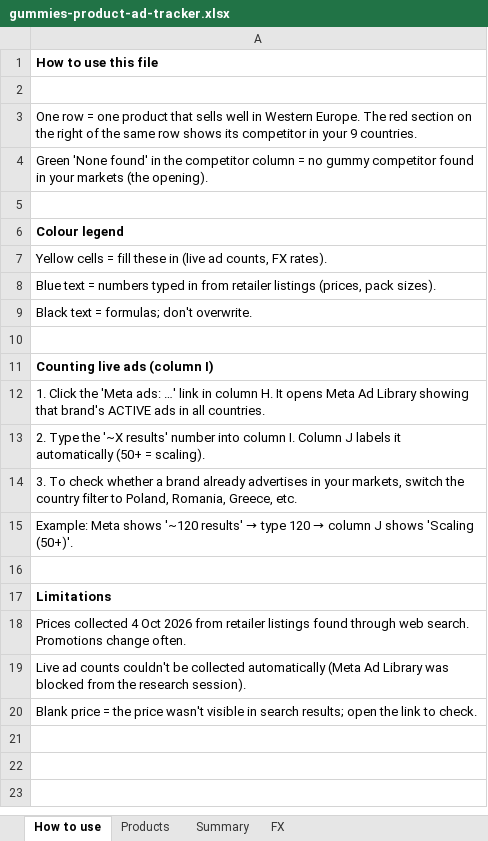
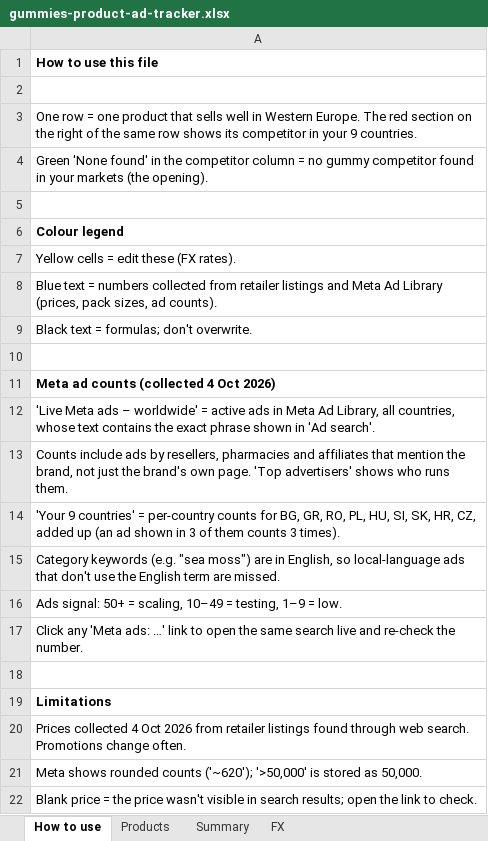
Before and after one commit to abdellatifhassani/first, an Excel workbook: research/gummies-product-ad-tracker.xlsx, sheet How to use, drawn as a sheet; values as stored, in another font and other column widths than the file's, no borders; addresses are those after the commit; the diff names each change by its address in the sheet, - before the commit and + after, or states it on an @@ line.

```diff
--- a/research/gummies-product-ad-tracker.xlsx (sheet How to use)
+++ b/research/gummies-product-ad-tracker.xlsx (sheet How to use)
-A7: …cells = fill these in (live ad counts, FX rates).
+A7: …cells = edit these (FX rates).
-A8: …= numbers typed in from retailer listings (prices, pack sizes).
+A8: …= numbers collected from retailer listings and Meta Ad Library (prices, pack sizes, ad counts).
-A11: Counting live ads (column I)
+A11: Meta ad counts (collected 4 Oct 2026)
-A12: 1. Click the 'Meta ads: …' link in column H. It opens Meta Ad Library showing that brand's ACTIVE ads in all countries.
+A12: 'Live Meta ads – worldwide' = active ads in Meta Ad Library, all countries, whose text contains the exact phrase shown in 'Ad search'.
-A13: 2. Type the '~X results' number into column I. Column J labels it automatically (50+ = scaling).
+A13: Counts include ads by resellers, pharmacies and affiliates that mention the brand, not just the brand's own page. 'Top advertisers' shows who runs them.
-A14: 3. To check whether a brand already advertises in your markets, switch the country filter to Poland, Romania, Greece, etc.
+A14: 'Your 9 countries' = per-country counts for BG, GR, RO, PL, HU, SI, SK, HR, CZ, added up (an ad shown in 3 of them counts 3 times).
@@ A15: Example: Meta shows '~120 results' → type 120 → column J shows 'Scaling (50+)'. → Category keywords (e.g. "sea moss") are in English, so local-language ads that don't use the English term are missed. @@
+row 16: Ads signal: 50+ = scaling, 10–49 = testing, 1–9 = low.
+row 17: Click any 'Meta ads: …' link to open the same search live and re-check the number.
-A21: Live ad counts couldn't be collected automatically (Meta Ad Library was blocked from the research session).
+A21: Meta shows rounded counts ('~620'); '>50,000' is stored as 50,000.
```
Also changed, not shown: sheet Products, sheet Summary, formulas that keep their value, 1 other file.
